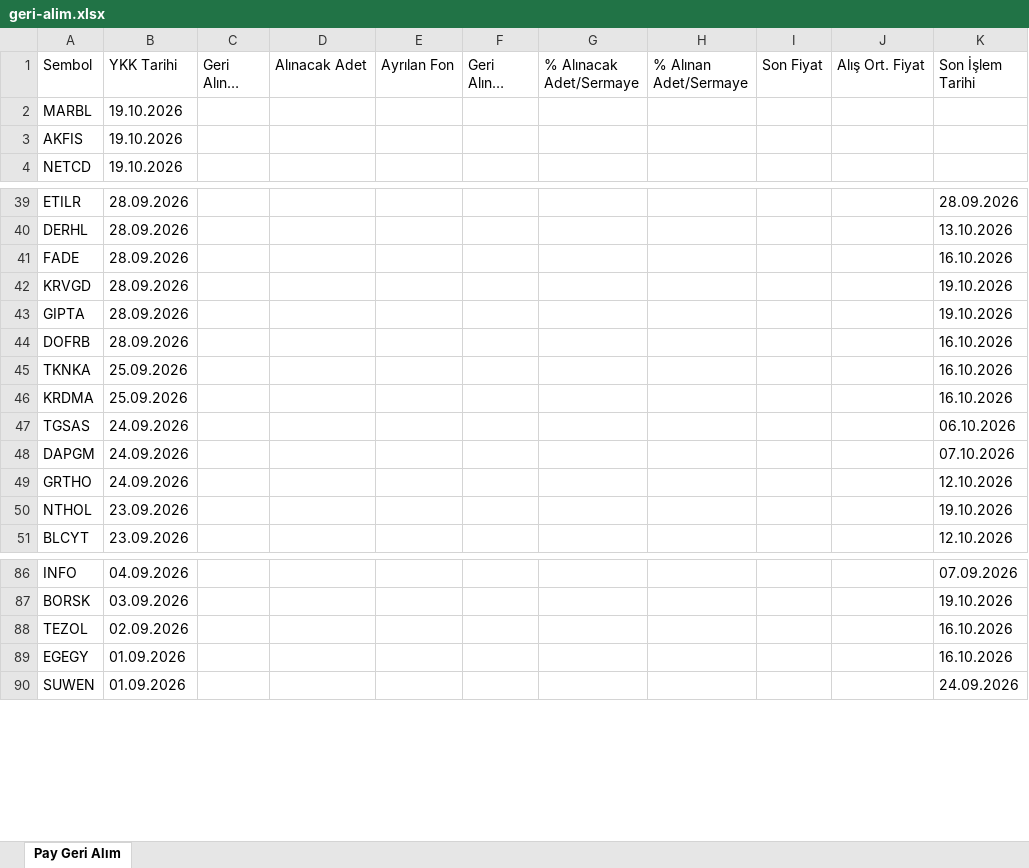
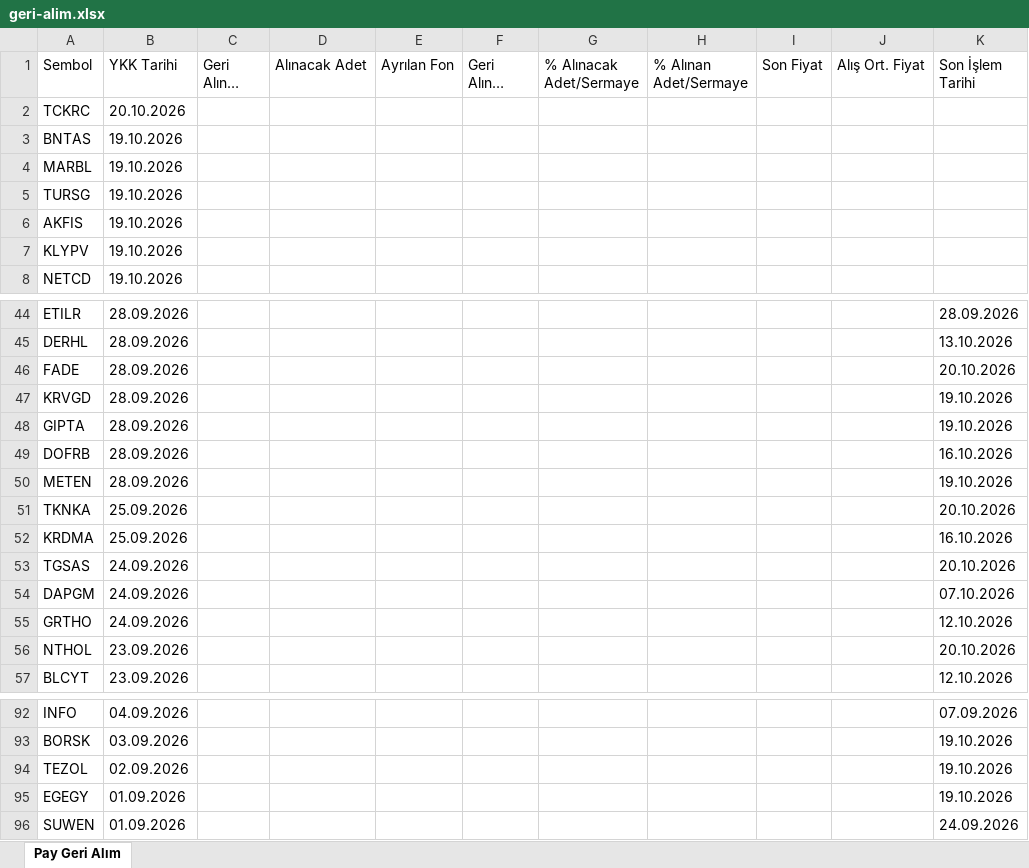
Before and after one commit to Ermana39/hoca-ile-borsa, an Excel workbook: app/borsa/geri-alim-programlari/data/geri-alim.xlsx, sheet Pay Geri Alım, drawn as a sheet; only a part is shown, gaps mark what is left out; long unchanged cells end in …; values as stored, in another font and other column widths than the file's, no borders; addresses are those after the commit; the diff covers the shown part only; the diff names each change by its address in the sheet, - before the commit and + after, or states it on an @@ line.

```diff
--- a/app/borsa/geri-alim-programlari/data/geri-alim.xlsx (sheet Pay Geri Alım)
+++ b/app/borsa/geri-alim-programlari/data/geri-alim.xlsx (sheet Pay Geri Alım)
+row 2: TCKRC | 20.10.2026
+row 3: BNTAS | 19.10.2026
+row 5: TURSG | 19.10.2026
+row 7: KLYPV | 19.10.2026
-K46 (Son İşlem Tarihi): 16.10.2026
+K46 (Son İşlem Tarihi): 20.10.2026
+row 50: METEN | 28.09.2026 |  |  |  |  |  |  |  |  | 19.10.2026
-K51 (Son İşlem Tarihi): 16.10.2026
+K51 (Son İşlem Tarihi): 20.10.2026
-K53 (Son İşlem Tarihi): 06.10.2026
+K53 (Son İşlem Tarihi): 20.10.2026
-K56 (Son İşlem Tarihi): 19.10.2026
+K56 (Son İşlem Tarihi): 20.10.2026
-K94:K95 (Son İşlem Tarihi): 16.10.2026
+K94:K95 (Son İşlem Tarihi): 19.10.2026
```
Also changed, not shown: 1 added row and 17 edited cells elsewhere in this sheet, app/borsa/dip-zirve-analizi/data/dip-zirve.xlsx, app/borsa/gosterge-taramalari/data/guclu-trend-momentum.xlsx, 38 other files.
